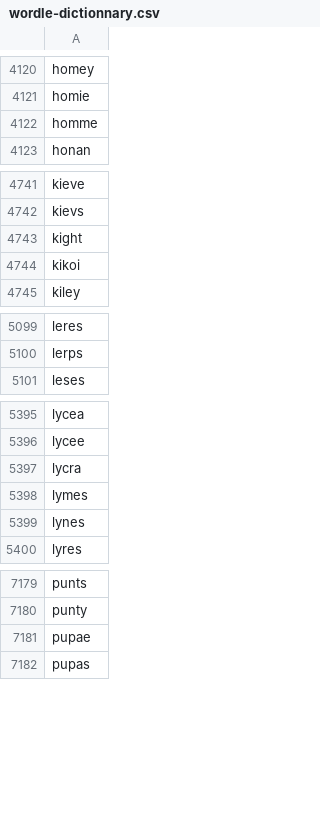
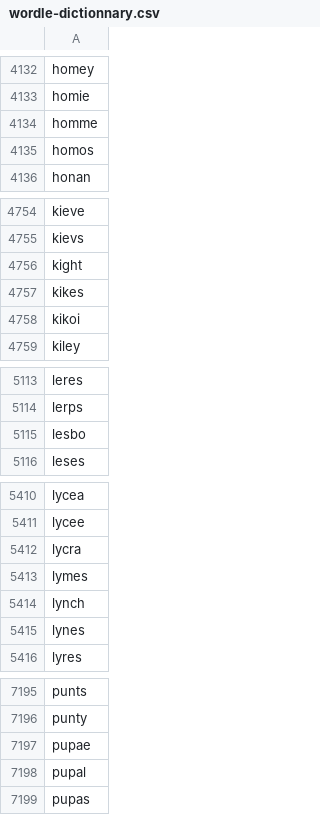
Before and after one commit to vrampal/wordle-solver, a CSV file: data/wordle-dictionnary.csv, drawn as a sheet; only a part is shown, gaps mark what is left out; the diff covers the shown part only; the diff names each change by its address in the sheet, - before the commit and + after, or states it on an @@ line.

```diff
--- a/data/wordle-dictionnary.csv
+++ b/data/wordle-dictionnary.csv
+row 4135: homos
+row 4757: kikes
+row 5115: lesbo
+row 5414: lynch
+row 7198: pupal
```
Also changed, not shown: 20 added rows elsewhere in this file, data/worde-answers.csv.
